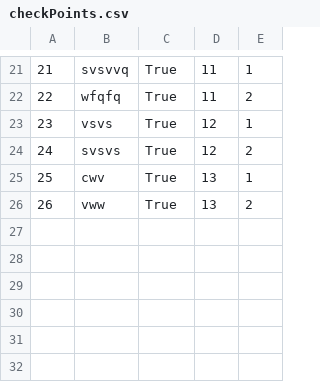
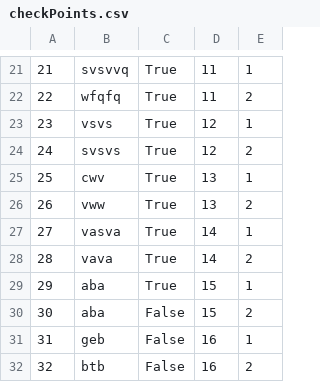
Before and after one commit to anjalovric/Tim1, a CSV file: InitialProject/Resources/Data/checkPoints.csv, drawn as a sheet; only a part is shown, gaps mark what is left out; the diff names each change by its address in the sheet, - before the commit and + after, or states it on an @@ line.

```diff
--- a/InitialProject/Resources/Data/checkPoints.csv
+++ b/InitialProject/Resources/Data/checkPoints.csv
+row 27: 27 | vasva | True | 14 | 1
+row 28: 28 | vava | True | 14 | 2
+row 29: 29 | aba | True | 15 | 1
+row 30: 30 | aba | False | 15 | 2
+row 31: 31 | geb | False | 16 | 1
+row 32: 32 | btb | False | 16 | 2
```
Also changed, not shown: InitialProject/Resources/Data/ordinaryRequests.csv, InitialProject/Resources/Data/tourImages.csv, 40 other files.
